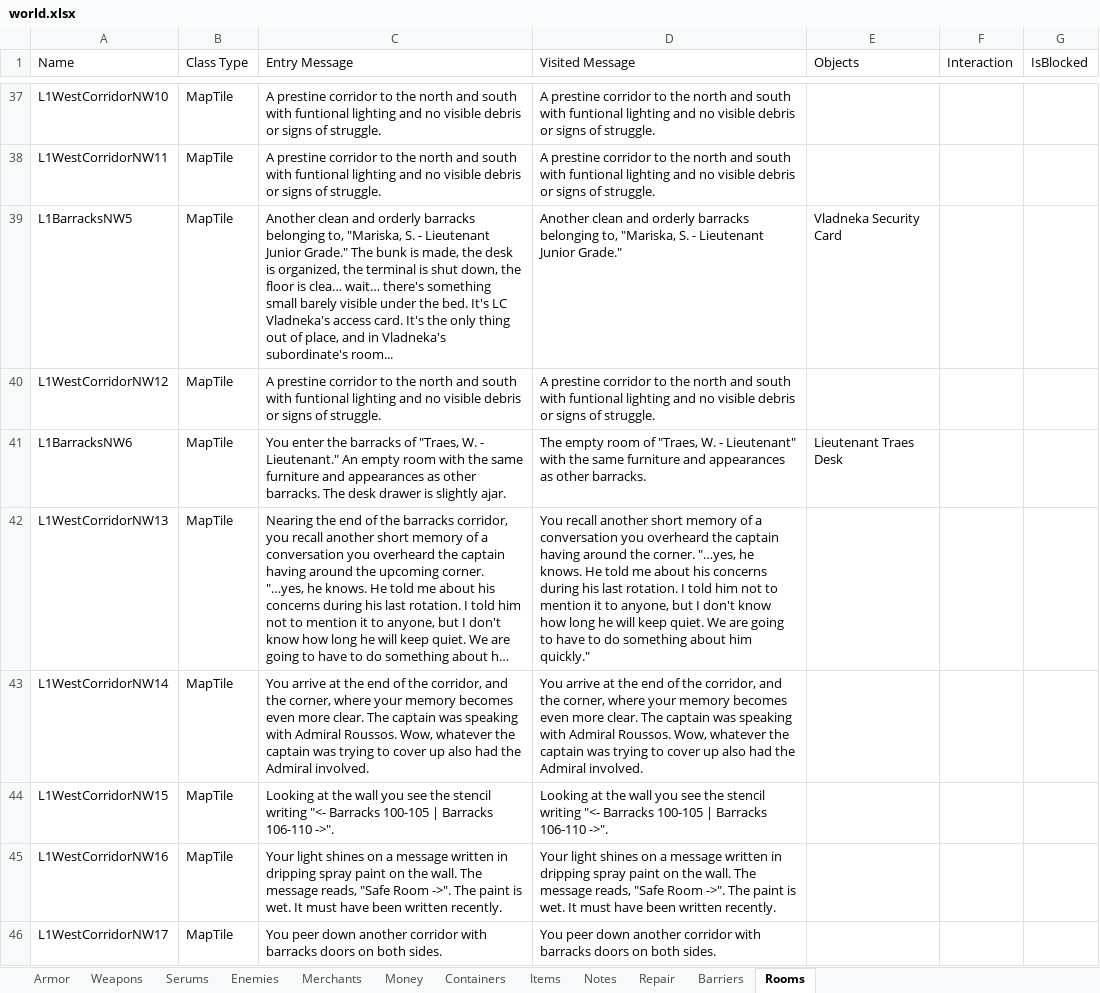
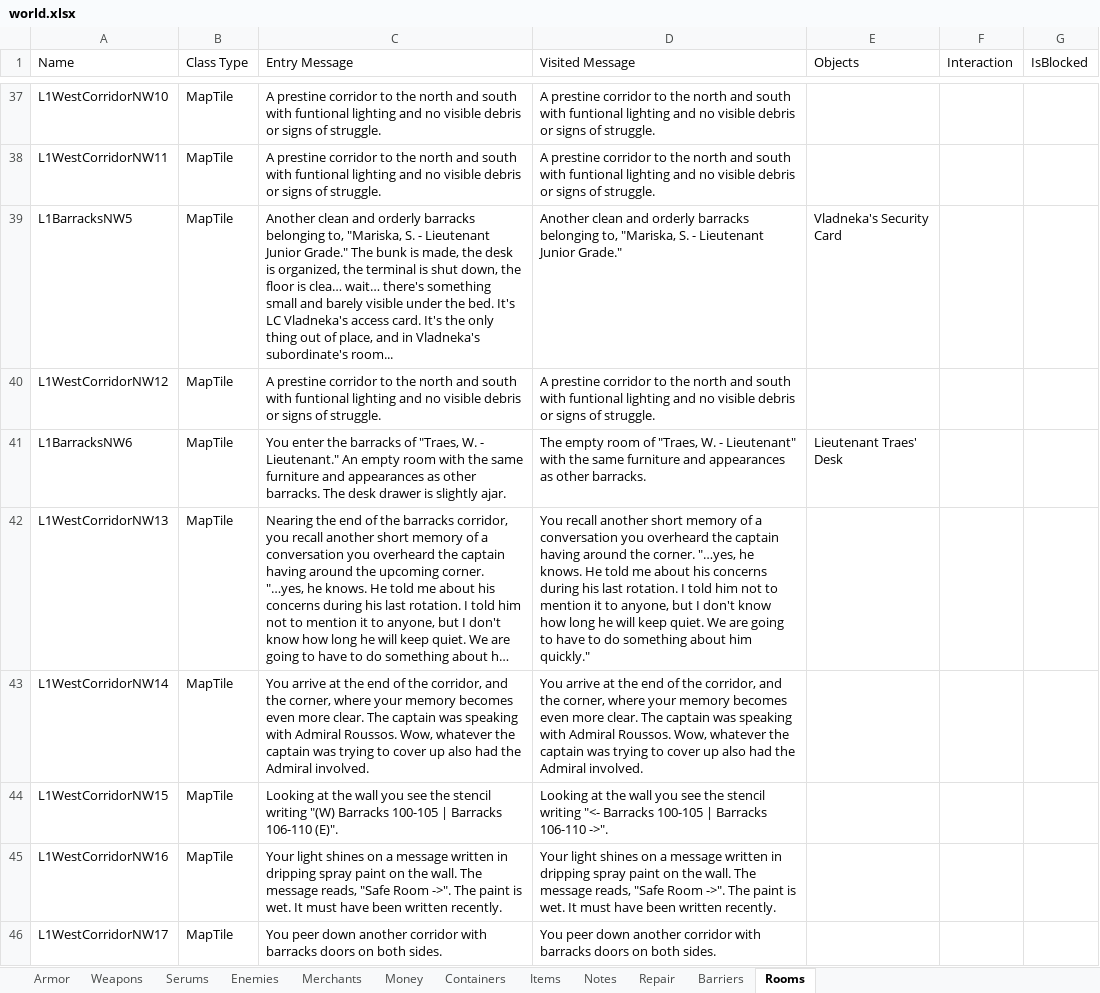
Before and after one commit to sadmicrowave/europa, an Excel workbook: res/world.xlsx, sheet Rooms, drawn as a sheet; only a part is shown, gaps mark what is left out; long unchanged cells end in …; values as stored, in another font and other column widths than the file's, no borders; the diff covers the shown part only; the diff names each change by its address in the sheet, - before the commit and + after, or states it on an @@ line.

```diff
--- a/res/world.xlsx (sheet Rooms)
+++ b/res/world.xlsx (sheet Rooms)
-C39 (Entry Message): …something small barely visible…
+C39 (Entry Message): …something small and barely visible…
-E39 (Objects): Vladneka Security Card
+E39 (Objects): Vladneka's Security Card
-E41 (Objects): Lieutenant Traes Desk
+E41 (Objects): Lieutenant Traes' Desk
-C44 (Entry Message): …stencil writing "<- Barracks 100-105 | Barracks 106-110 ->".
+C44 (Entry Message): …stencil writing "(W) Barracks 100-105 | Barracks 106-110 (E)".
```
Also changed, not shown: 36 added rows and 22 edited cells elsewhere in this sheet, sheet Barriers, sheet Items, sheet Containers, sheet Notes, sheet Armor, sheet Enemies, 1 more sheet, res/map.xlsx, 31 other files.
